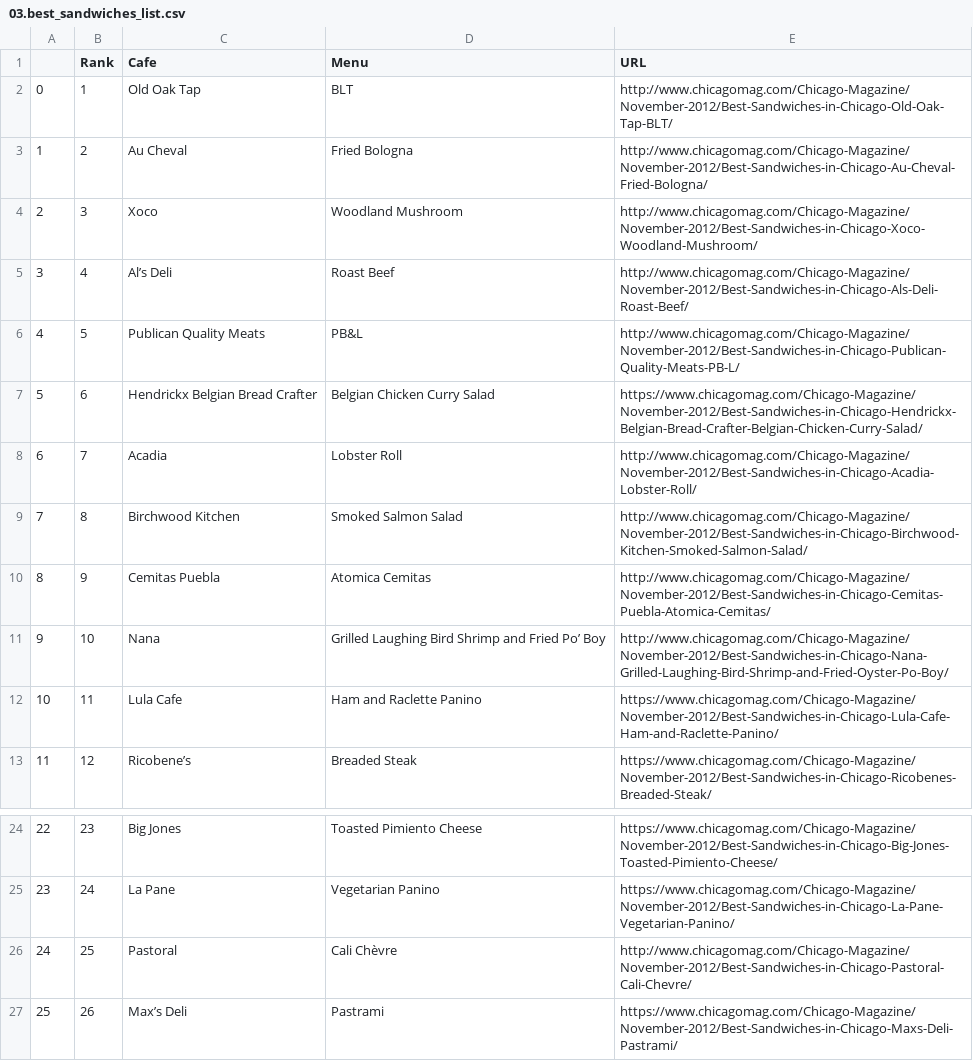
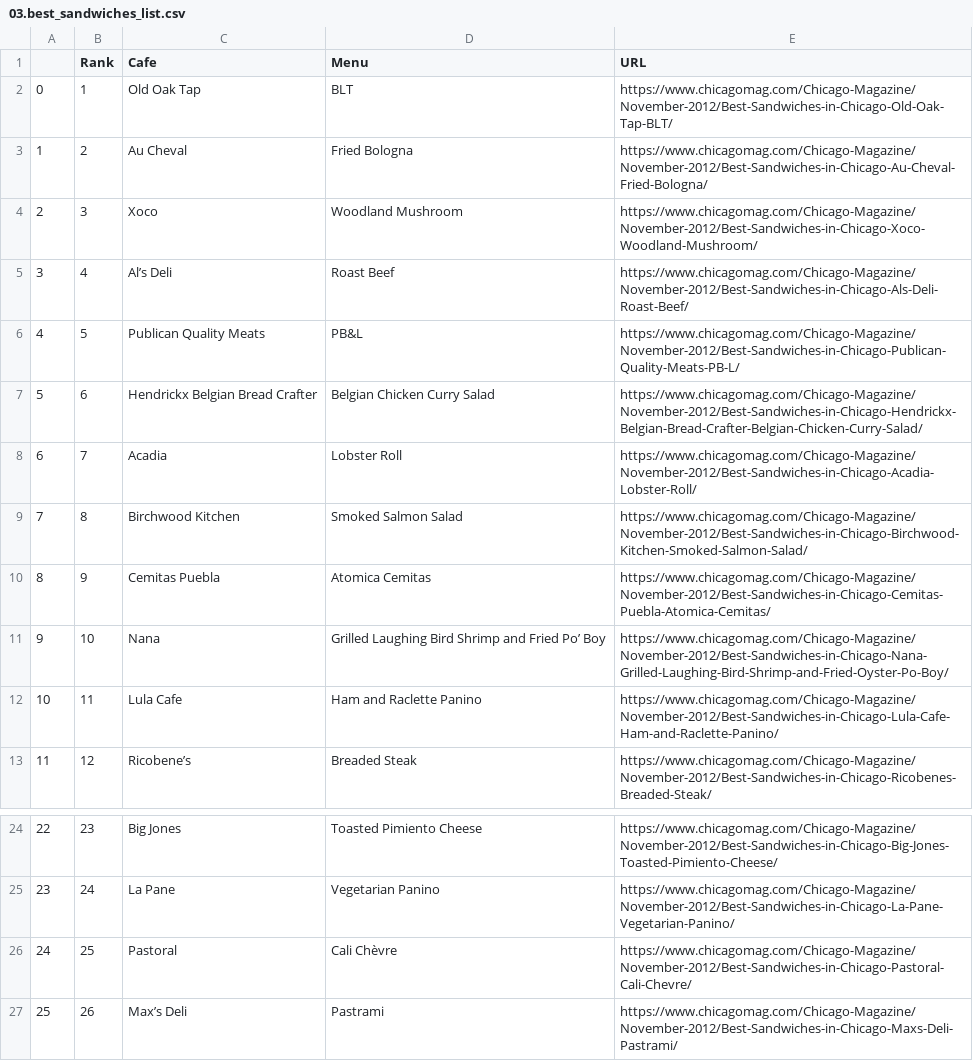
Before and after one commit to du0san/test_pandas, a CSV file: 03.best_sandwiches_list.csv, drawn as a sheet; only a part is shown, gaps mark what is left out.

```diff
--- a/03.best_sandwiches_list.csv
+++ b/03.best_sandwiches_list.csv
@@ -1,12 +1,12 @@
 ,Rank,Cafe,Menu,URL
-0,1,Old Oak Tap,BLT,http://www.chicagomag.com/Chicago-Magazine/November-2012/Best-Sandwiches-in-Chicago-Old-Oak-Tap-BLT/
-1,2,Au Cheval,Fried Bologna,http://www.chicagomag.com/Chicago-Magazine/November-2012/Best-Sandwiches-in-Chicago-Au-Cheval-Fried-Bologna/
-2,3,Xoco,Woodland Mushroom,http://www.chicagomag.com/Chicago-Magazine/November-2012/Best-Sandwiches-in-Chicago-Xoco-Woodland-Mushroom/
-3,4,Al’s Deli,Roast Beef,http://www.chicagomag.com/Chicago-Magazine/November-2012/Best-Sandwiches-in-Chicago-Als-Deli-Roast-Beef/
-4,5,Publican Quality Meats,PB&L,http://www.chicagomag.com/Chicago-Magazine/November-2012/Best-Sandwiches-in-Chicago-Publican-Quality-Meats-PB-L/
+0,1,Old Oak Tap,BLT,https://www.chicagomag.com/Chicago-Magazine/November-2012/Best-Sandwiches-in-Chicago-Old-Oak-Tap-BLT/
+1,2,Au Cheval,Fried Bologna,https://www.chicagomag.com/Chicago-Magazine/November-2012/Best-Sandwiches-in-Chicago-Au-Cheval-Fried-Bologna/
+2,3,Xoco,Woodland Mushroom,https://www.chicagomag.com/Chicago-Magazine/November-2012/Best-Sandwiches-in-Chicago-Xoco-Woodland-Mushroom/
+3,4,Al’s Deli,Roast Beef,https://www.chicagomag.com/Chicago-Magazine/November-2012/Best-Sandwiches-in-Chicago-Als-Deli-Roast-Beef/
+4,5,Publican Quality Meats,PB&L,https://www.chicagomag.com/Chicago-Magazine/November-2012/Best-Sandwiches-in-Chicago-Publican-Quality-Meats-PB-L/
 5,6,Hendrickx Belgian Bread Crafter,Belgian Chicken Curry Salad,https://www.chicagomag.com/Chicago-Magazine/November-2012/Best-Sandwiches-in-Chicago-Hendrickx-Belgian-Bread-Crafter-Belgian-Chicken-Curry-Salad/
-6,7,Acadia,Lobster Roll,http://www.chicagomag.com/Chicago-Magazine/November-2012/Best-Sandwiches-in-Chicago-Acadia-Lobster-Roll/
-7,8,Birchwood Kitchen,Smoked Salmon Salad,http://www.chicagomag.com/Chicago-Magazine/November-2012/Best-Sandwiches-in-Chicago-Birchwood-Kitchen-Smoked-Salmon-Salad/
-8,9,Cemitas Puebla,Atomica Cemitas,http://www.chicagomag.com/Chicago-Magazine/November-2012/Best-Sandwiches-in-Chicago-Cemitas-Puebla-Atomica-Cemitas/
-9,10,Nana,Grilled Laughing Bird Shrimp and Fried Po’ Boy,http://www.chicagomag.com/Chicago-Magazine/November-2012/Best-Sandwiches-in-Chicago-Nana-Grilled-Laughing-Bird-Shrimp-and-Fried-Oyster-Po-Boy/
+6,7,Acadia,Lobster Roll,https://www.chicagomag.com/Chicago-Magazine/November-2012/Best-Sandwiches-in-Chicago-Acadia-Lobster-Roll/
+7,8,Birchwood Kitchen,Smoked Salmon Salad,https://www.chicagomag.com/Chicago-Magazine/November-2012/Best-Sandwiches-in-Chicago-Birchwood-Kitchen-Smoked-Salmon-Salad/
+8,9,Cemitas Puebla,Atomica Cemitas,https://www.chicagomag.com/Chicago-Magazine/November-2012/Best-Sandwiches-in-Chicago-Cemitas-Puebla-Atomica-Cemitas/
+9,10,Nana,Grilled Laughing Bird Shrimp and Fried Po’ Boy,https://www.chicagomag.com/Chicago-Magazine/November-2012/Best-Sandwiches-in-Chicago-Nana-Grilled-Laughing-Bird-Shrimp-and-Fried-Oyster-Po-Boy/
 10,11,Lula Cafe,Ham and Raclette Panino,https://www.chicagomag.com/Chicago-Magazine/November-2012/Best-Sandwiches-in-Chicago-Lula-Cafe-Ham-and-Raclette-Panino/
@@ -25,3 +25,3 @@
 23,24,La Pane,Vegetarian Panino,https://www.chicagomag.com/Chicago-Magazine/November-2012/Best-Sandwiches-in-Chicago-La-Pane-Vegetarian-Panino/
-24,25,Pastoral,Cali Chèvre,http://www.chicagomag.com/Chicago-Magazine/November-2012/Best-Sandwiches-in-Chicago-Pastoral-Cali-Chevre/
+24,25,Pastoral,Cali Chèvre,https://www.chicagomag.com/Chicago-Magazine/November-2012/Best-Sandwiches-in-Chicago-Pastoral-Cali-Chevre/
 25,26,Max’s Deli,Pastrami,https://www.chicagomag.com/Chicago-Magazine/November-2012/Best-Sandwiches-in-Chicago-Maxs-Deli-Pastrami/
```
Also changed, not shown: 9 other files.
